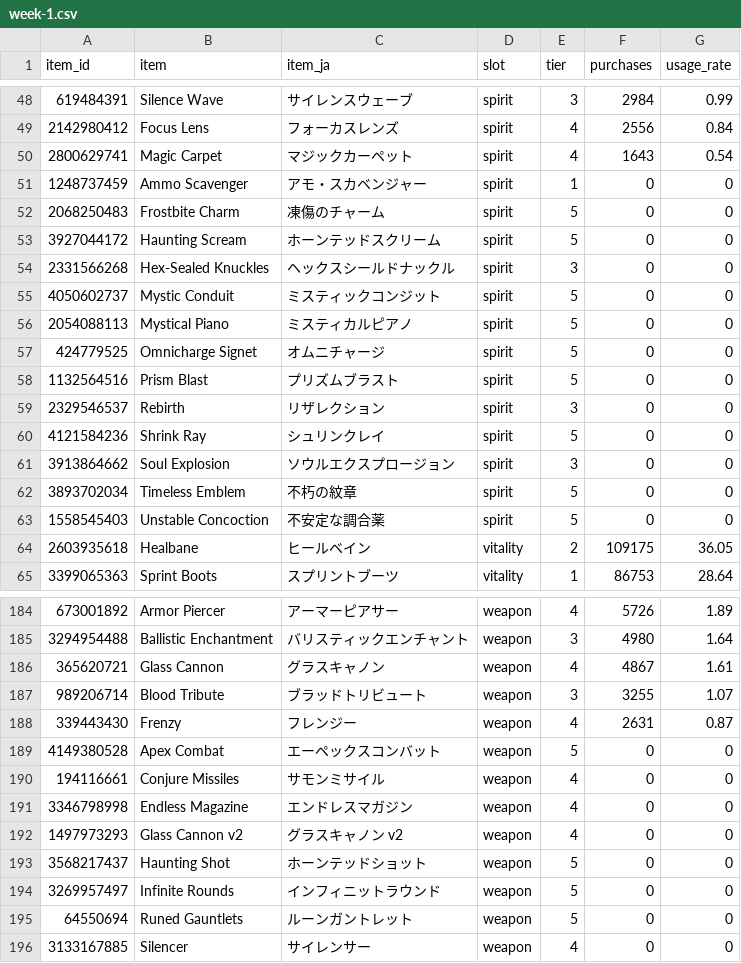
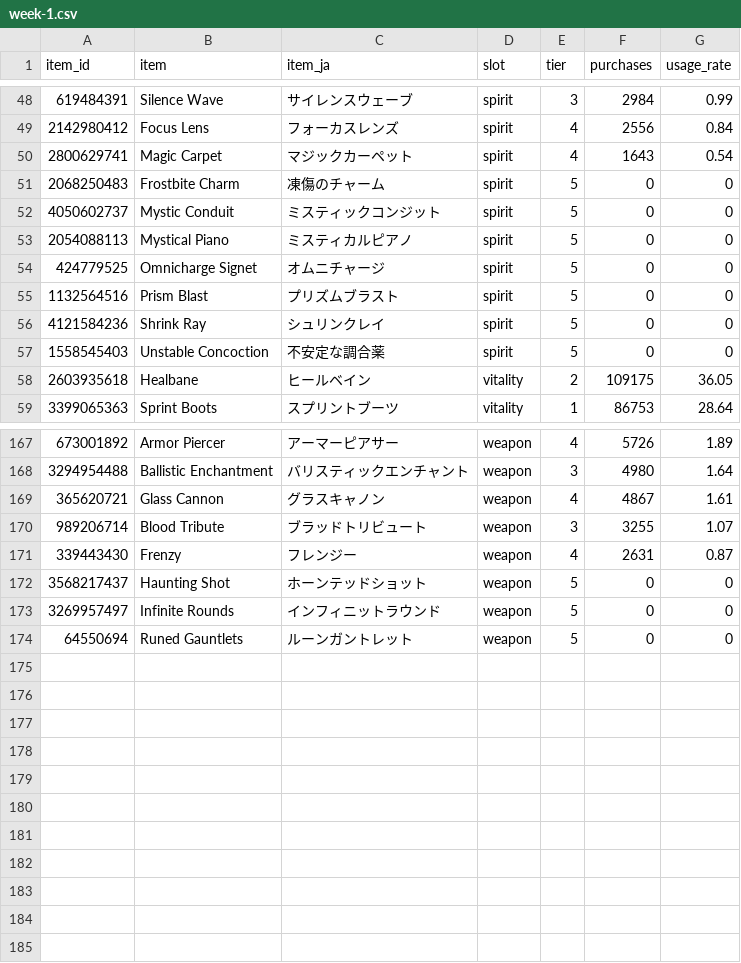
Before and after one commit to pmansd/deadlock-lab, a CSV file: data/items/2026/11/week-1.csv, drawn as a sheet; only a part is shown, gaps mark what is left out; the diff covers the shown part only; the diff names each change by its address in the sheet, - before the commit and + after, or states it on an @@ line.

```diff
--- a/data/items/2026/11/week-1.csv
+++ b/data/items/2026/11/week-1.csv
-row 51: 1248737459 | Ammo Scavenger | アモ・スカベンジャー | spirit | 1 | 0 | 0
-row 53: 3927044172 | Haunting Scream | ホーンテッドスクリーム | spirit | 5 | 0 | 0
-row 54: 2331566268 | Hex-Sealed Knuckles | ヘックスシールドナックル | spirit | 3 | 0 | 0
-row 59: 2329546537 | Rebirth | リザレクション | spirit | 3 | 0 | 0
-row 61: 3913864662 | Soul Explosion | ソウルエクスプロージョン | spirit | 3 | 0 | 0
-row 62: 3893702034 | Timeless Emblem | 不朽の紋章 | spirit | 5 | 0 | 0
-row 189: 4149380528 | Apex Combat | エーペックスコンバット | weapon | 5 | 0 | 0
-row 190: 194116661 | Conjure Missiles | サモンミサイル | weapon | 4 | 0 | 0
-row 191: 3346798998 | Endless Magazine | エンドレスマガジン | weapon | 4 | 0 | 0
-row 192: 1497973293 | Glass Cannon v2 | グラスキャノン v2 | weapon | 4 | 0 | 0
-row 196: 3133167885 | Silencer | サイレンサー | weapon | 4 | 0 | 0
```
Also changed, not shown: 11 removed rows elsewhere in this file, 1 other file.
